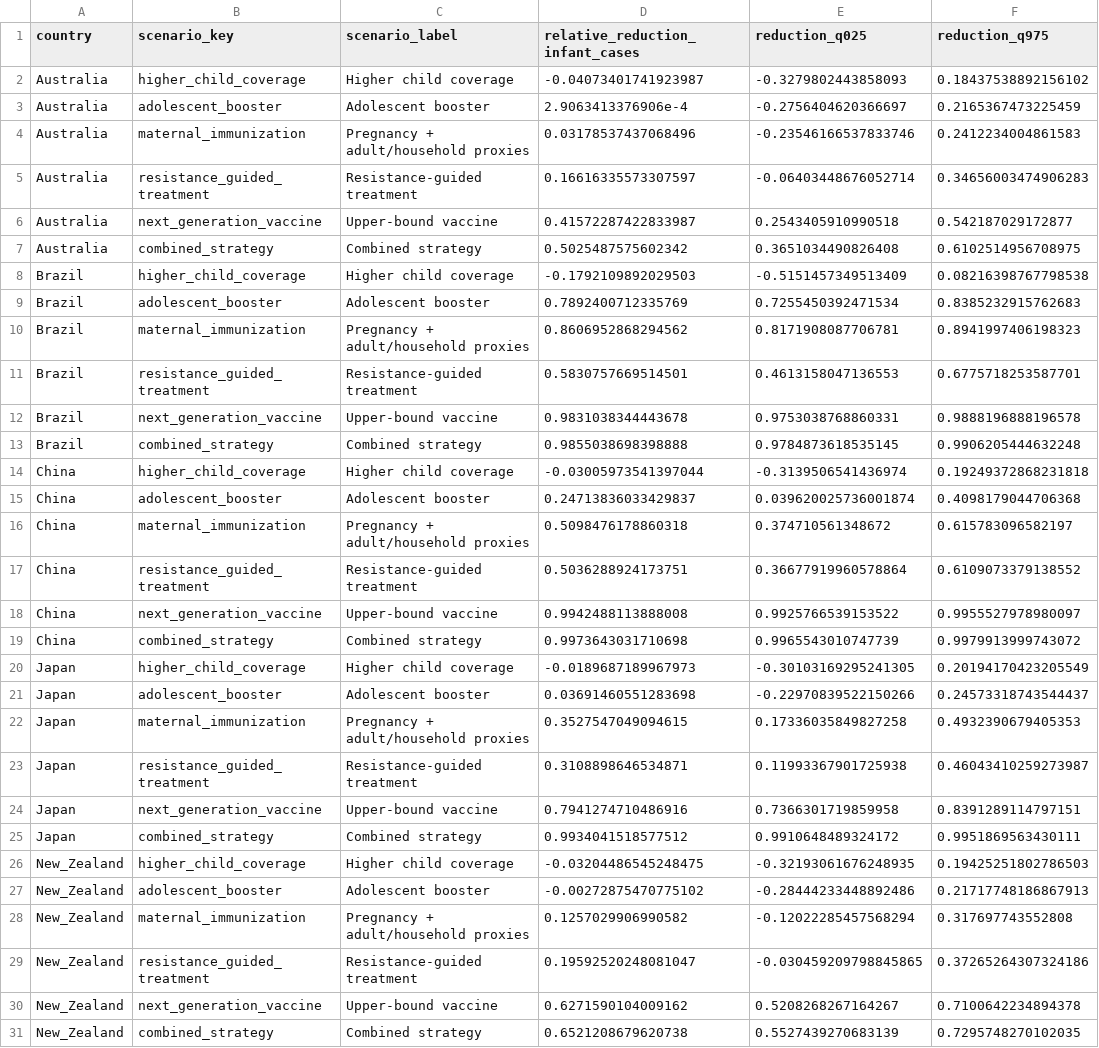
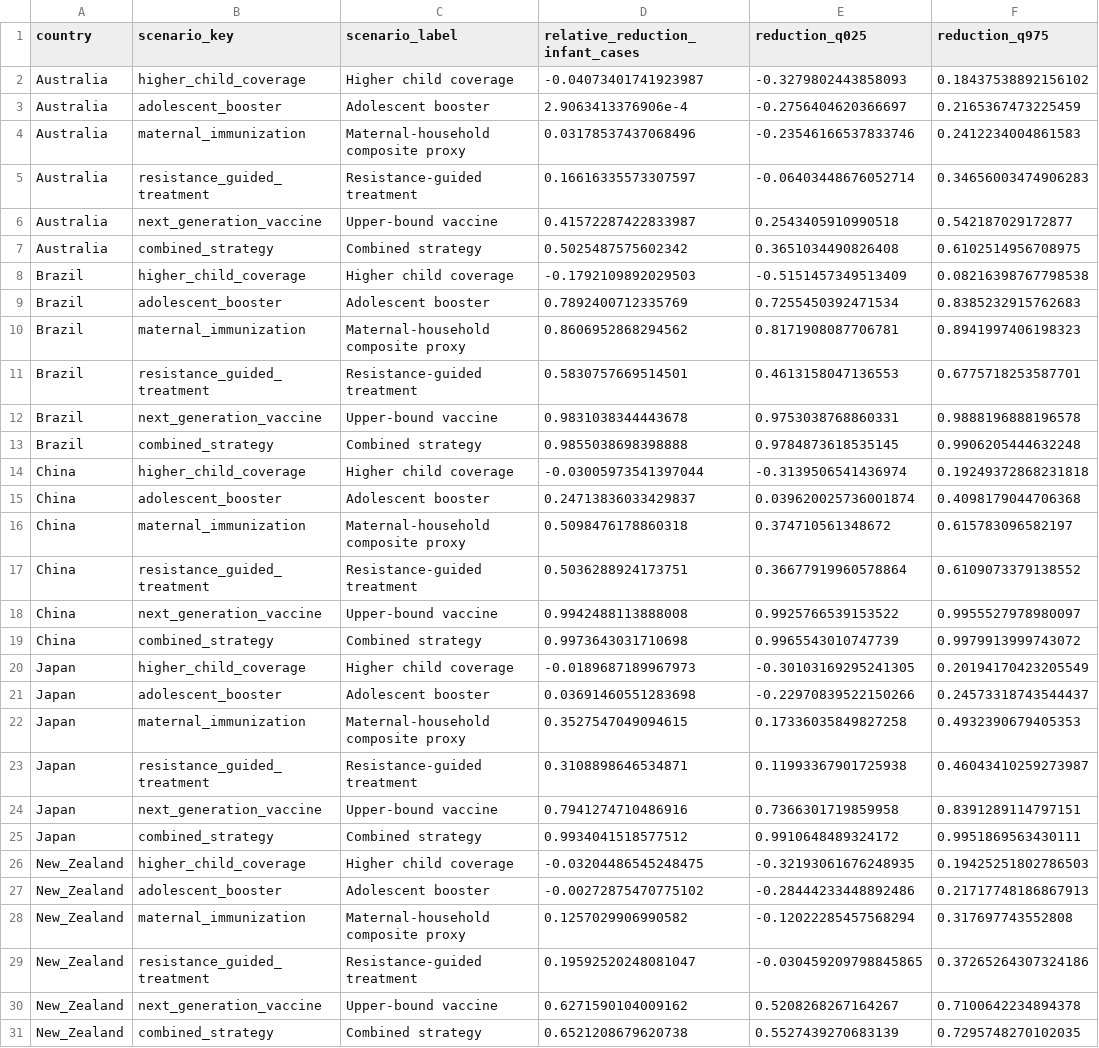
Before and after one commit to xmusphlkg/pertussis_transmission_analysis, a CSV file: outputs/tables/figure4b_intervention_predictive_interval_audit.csv, drawn as a sheet; only a part is shown; the diff covers the shown part only; the diff names each change by its address in the sheet, - before the commit and + after, or states it on an @@ line.

```diff
--- a/outputs/tables/figure4b_intervention_predictive_interval_audit.csv
+++ b/outputs/tables/figure4b_intervention_predictive_interval_audit.csv
-C4 (scenario_label): Pregnancy + adult/household proxies
+C4 (scenario_label): Maternal-household composite proxy
-C10 (scenario_label): Pregnancy + adult/household proxies
+C10 (scenario_label): Maternal-household composite proxy
-C16 (scenario_label): Pregnancy + adult/household proxies
+C16 (scenario_label): Maternal-household composite proxy
-C22 (scenario_label): Pregnancy + adult/household proxies
+C22 (scenario_label): Maternal-household composite proxy
-C28 (scenario_label): Pregnancy + adult/household proxies
+C28 (scenario_label): Maternal-household composite proxy
```
Also changed, not shown: 5 edited cells elsewhere in this file, manuscript_notes/intervention_scenario_table.csv, outputs/tables/intervention_rank_robustness.csv, 33 other files.
